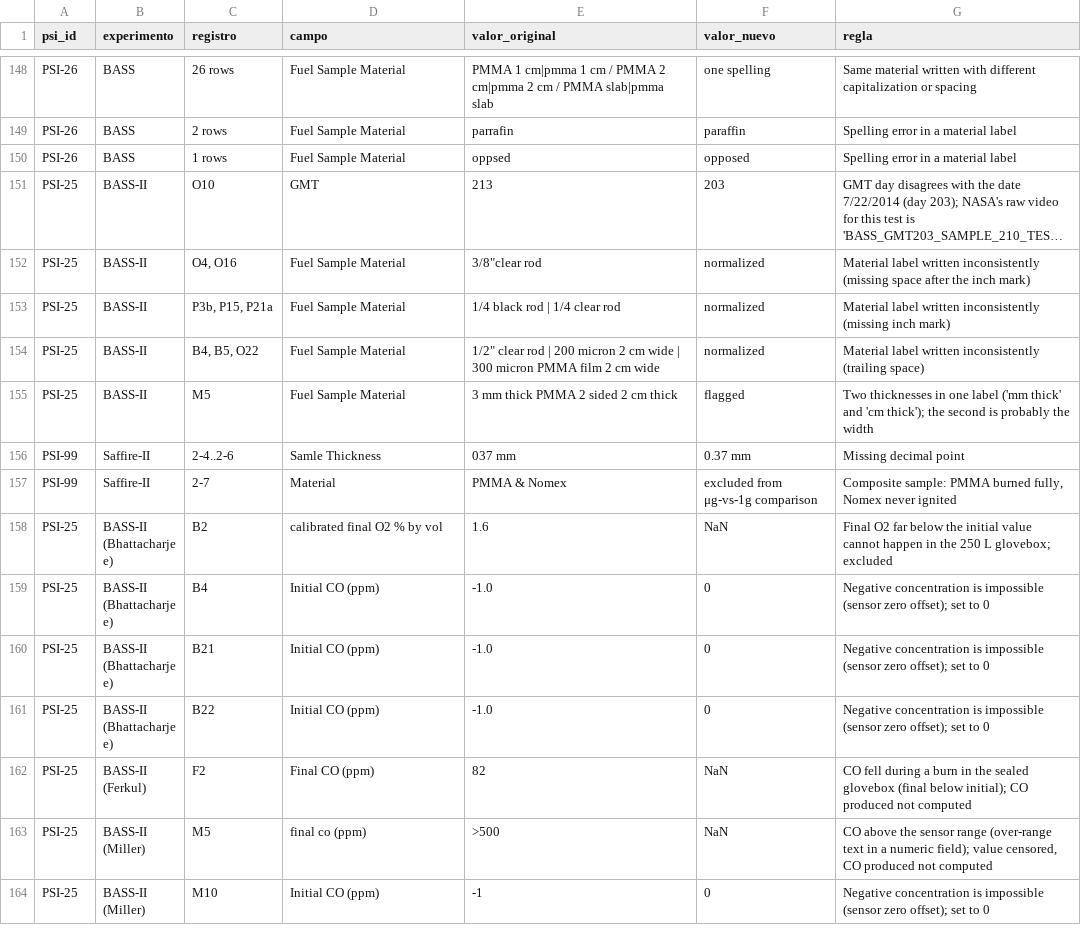
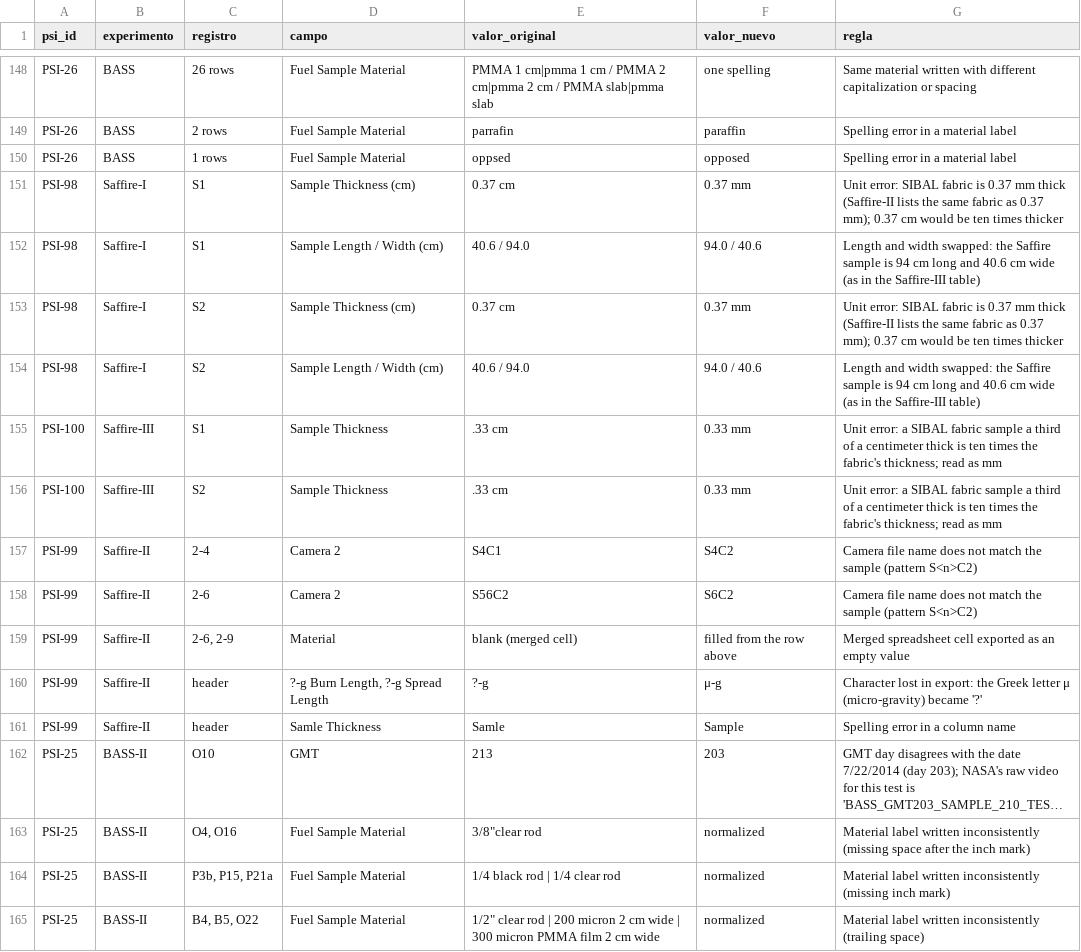
Before and after one commit to juanzarate1129517999-beep/nasa-space, a CSV file: data/gold/qc_log.csv, drawn as a sheet; only a part is shown, gaps mark what is left out; the shorter side is filled out with more unchanged rows; long unchanged cells end in …; the diff names each change by its address in the sheet, - before the commit and + after, or states it on an @@ line.

```diff
--- a/data/gold/qc_log.csv
+++ b/data/gold/qc_log.csv
+row 151: PSI-98 | Saffire-I | S1 | Sample Thickness (cm) | 0.37 cm | 0.37 mm | Unit error: SIBAL fabric is 0.37 mm thick (Saffire-II lists the same fabric as 0.37 mm); 0.37 cm would be ten times thicker
+row 152: PSI-98 | Saffire-I | S1 | Sample Length / Width (cm) | 40.6 / 94.0 | 94.0 / 40.6 | Length and width swapped: the Saffire sample is 94 cm long and 40.6 cm wide (as in the Saffire-III table)
+row 153: PSI-98 | Saffire-I | S2 | Sample Thickness (cm) | 0.37 cm | 0.37 mm | Unit error: SIBAL fabric is 0.37 mm thick (Saffire-II lists the same fabric as 0.37 mm); 0.37 cm would be ten times thicker
+row 154: PSI-98 | Saffire-I | S2 | Sample Length / Width (cm) | 40.6 / 94.0 | 94.0 / 40.6 | Length and width swapped: the Saffire sample is 94 cm long and 40.6 cm wide (as in the Saffire-III table)
+row 155: PSI-100 | Saffire-III | S1 | Sample Thickness | .33 cm | 0.33 mm | Unit error: a SIBAL fabric sample a third of a centimeter thick is ten times the fabric's thickness; read as mm
+row 156: PSI-100 | Saffire-III | S2 | Sample Thickness | .33 cm | 0.33 mm | Unit error: a SIBAL fabric sample a third of a centimeter thick is ten times the fabric's thickness; read as mm
+row 157: PSI-99 | Saffire-II | 2-4 | Camera 2 | S4C1 | S4C2 | Camera file name does not match the sample (pattern S<n>C2)
+row 158: PSI-99 | Saffire-II | 2-6 | Camera 2 | S56C2 | S6C2 | Camera file name does not match the sample (pattern S<n>C2)
+row 159: PSI-99 | Saffire-II | 2-6, 2-9 | Material | blank (merged cell) | filled from the row above | Merged spreadsheet cell exported as an empty value
+row 160: PSI-99 | Saffire-II | header | ?-g Burn Length, ?-g Spread Length | ?-g | μ-g | Character lost in export: the Greek letter μ (micro-gravity) became '?'
+row 161: PSI-99 | Saffire-II | header | Samle Thickness | Samle | Sample | Spelling error in a column name
```
Also changed, not shown: web/data/downloads/qc_log.csv, 14 other files.
